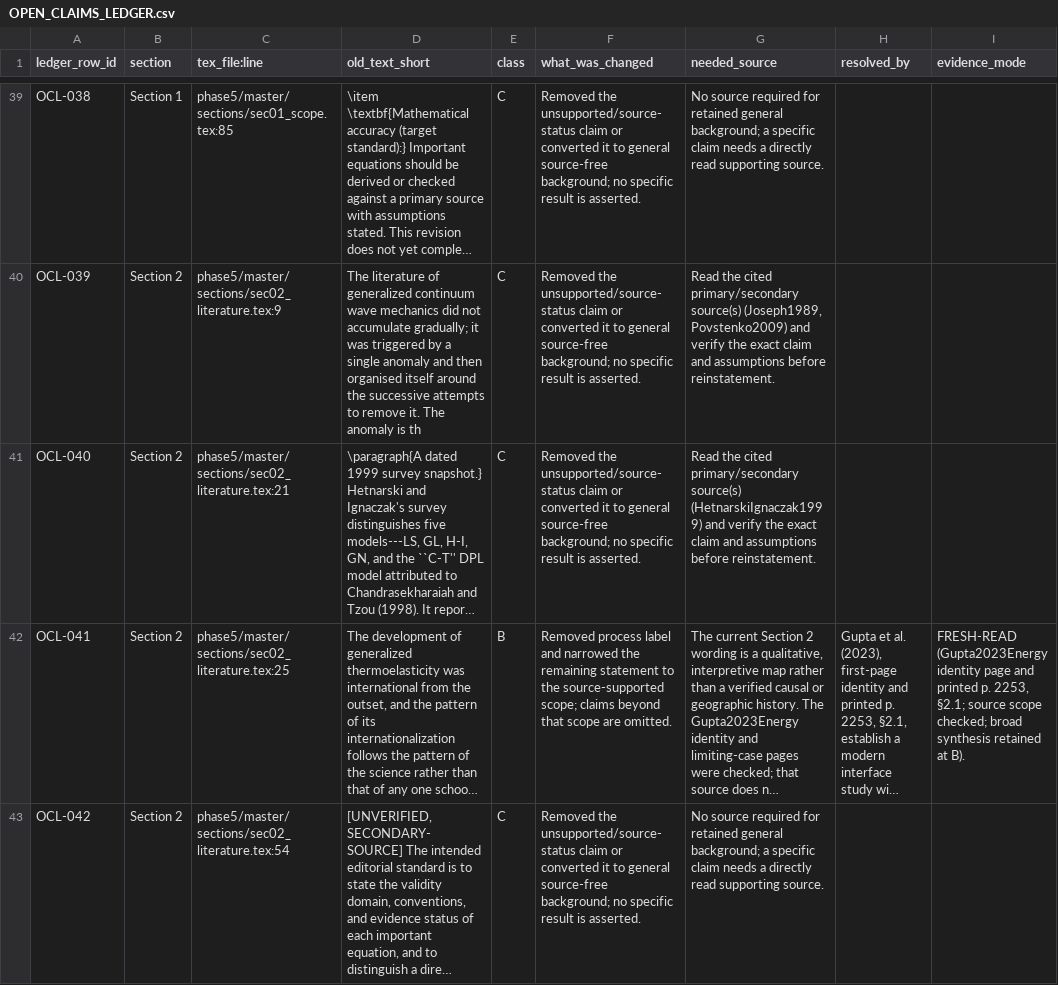
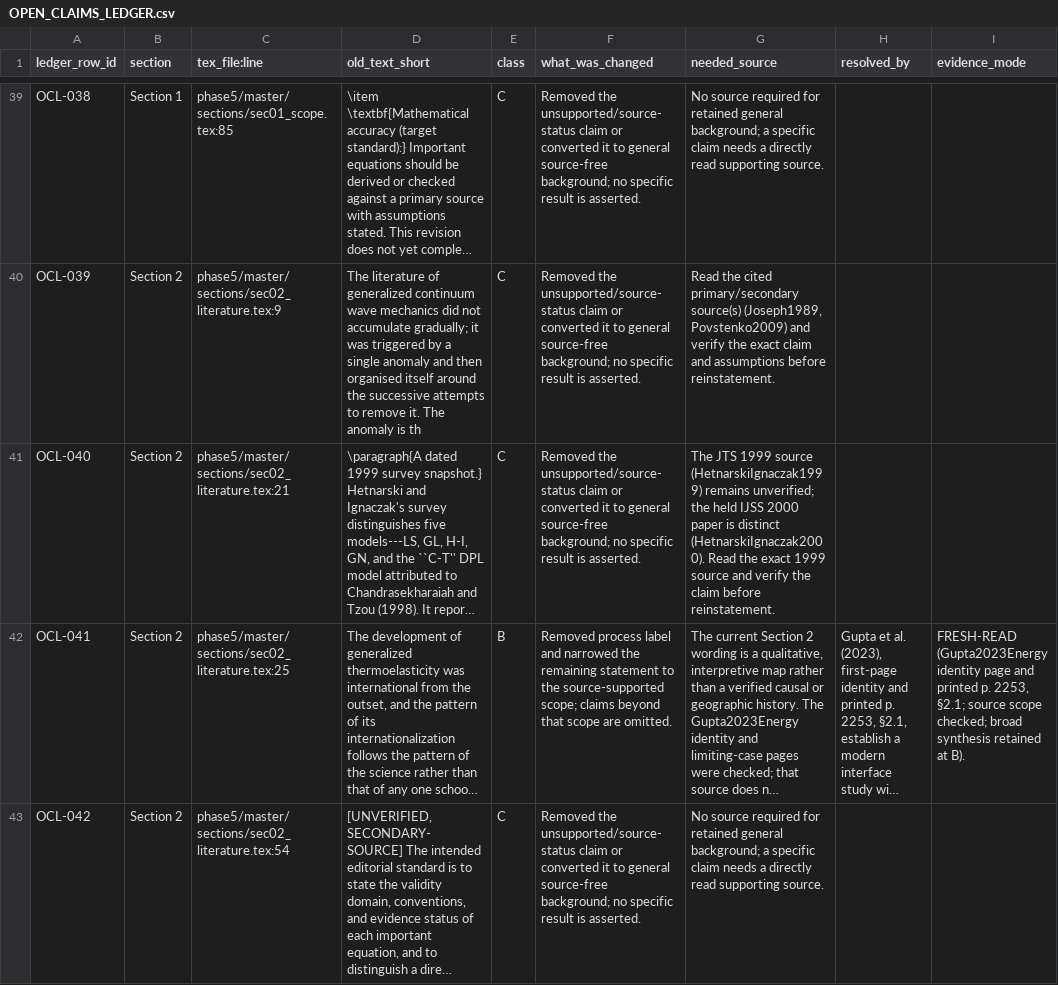
Before and after one commit to vipin-oss/le, a CSV file: phase5/reports/OPEN_CLAIMS_LEDGER.csv, drawn as a sheet; only a part is shown, gaps mark what is left out; long unchanged cells end in …; the diff covers the shown part only; the diff names each change by its address in the sheet, - before the commit and + after, or states it on an @@ line.

```diff
--- a/phase5/reports/OPEN_CLAIMS_LEDGER.csv
+++ b/phase5/reports/OPEN_CLAIMS_LEDGER.csv
-G41 (needed_source): Read the cited primary/secondary source(s) (HetnarskiIgnaczak1999) and verify the exact claim and assumptions before reinstatement.
+G41 (needed_source): The JTS 1999 source (HetnarskiIgnaczak1999) remains unverified; the held IJSS 2000 paper is distinct (HetnarskiIgnaczak2000). Read the exact 1999 source and verify the claim before reinstatement.
```
Also changed, not shown: 3 edited cells elsewhere in this file, phase5/reports/CROSSREF_R3F_VERIFY.csv, phase5/reports/MISSING_SOURCES.csv, 5 other files.
